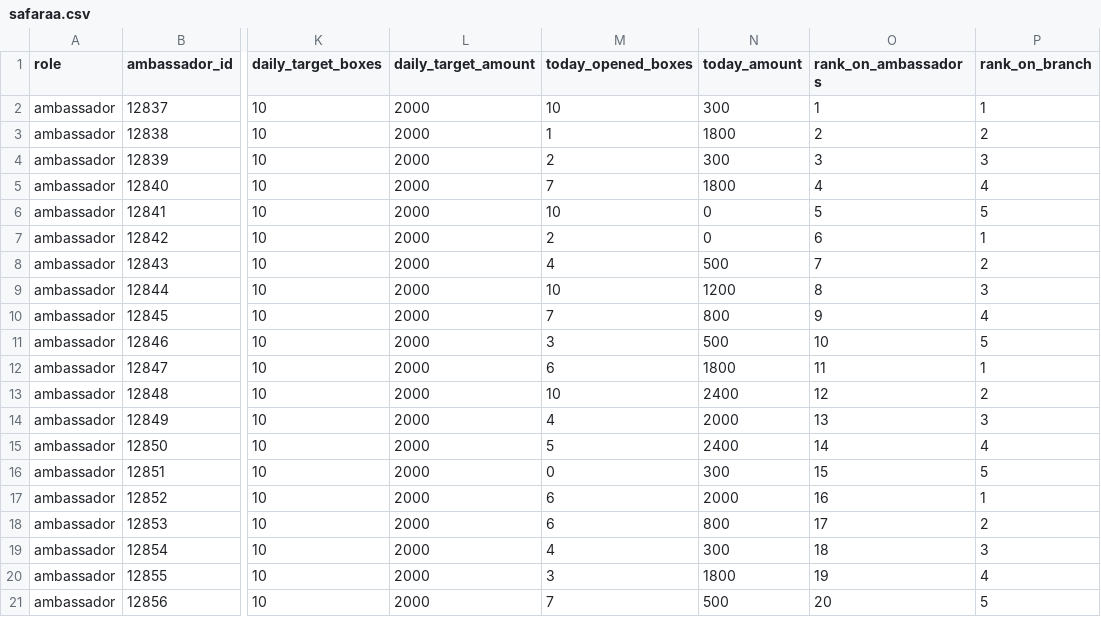
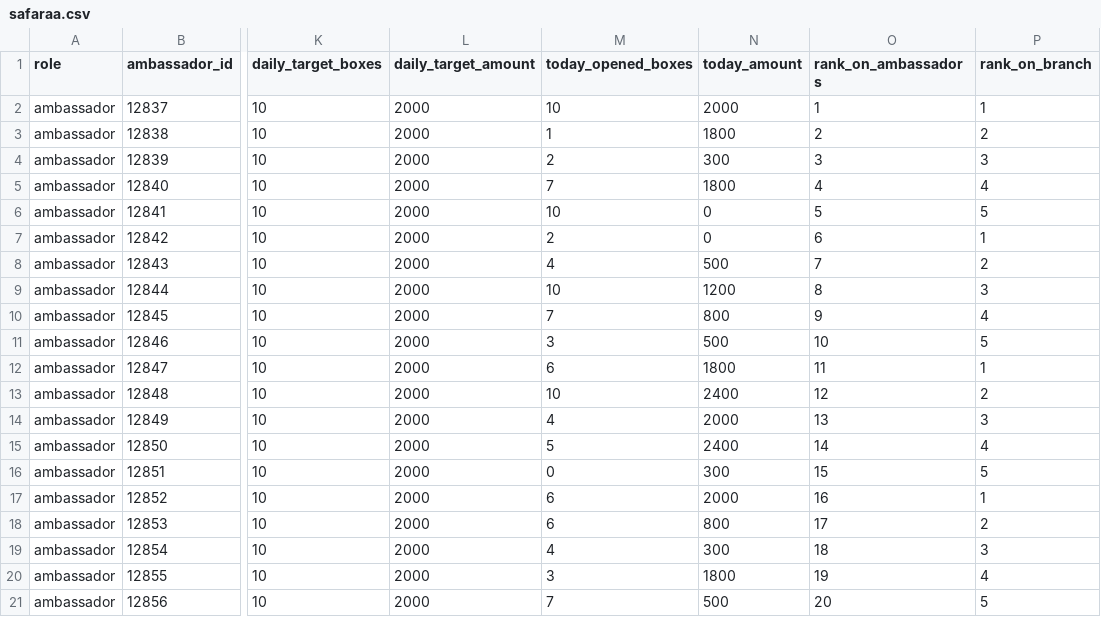
Before and after one commit to 9ini12-ctrl/safer2, a CSV file: data/safaraa.csv, drawn as a sheet; only a part is shown, gaps mark what is left out; the diff names each change by its address in the sheet, - before the commit and + after, or states it on an @@ line.

Commit message:
Update safaraa.csv

```diff
--- a/data/safaraa.csv
+++ b/data/safaraa.csv
-N2 (today_amount): 300
+N2 (today_amount): 2000
```
